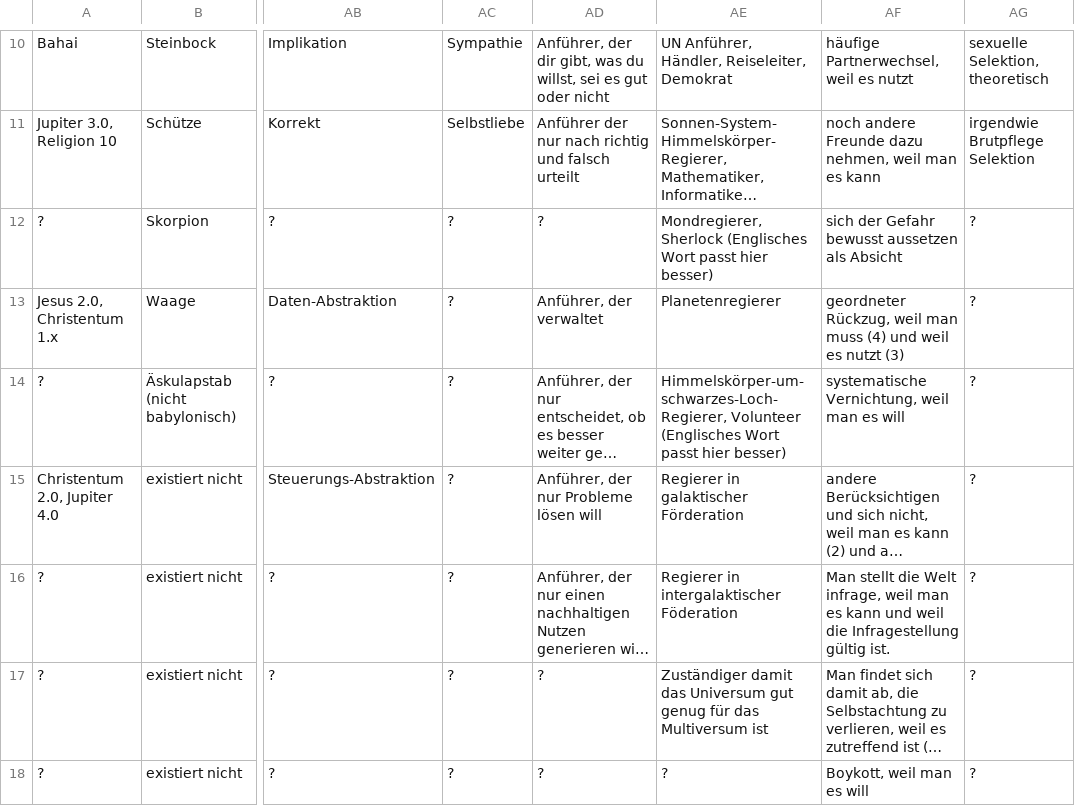
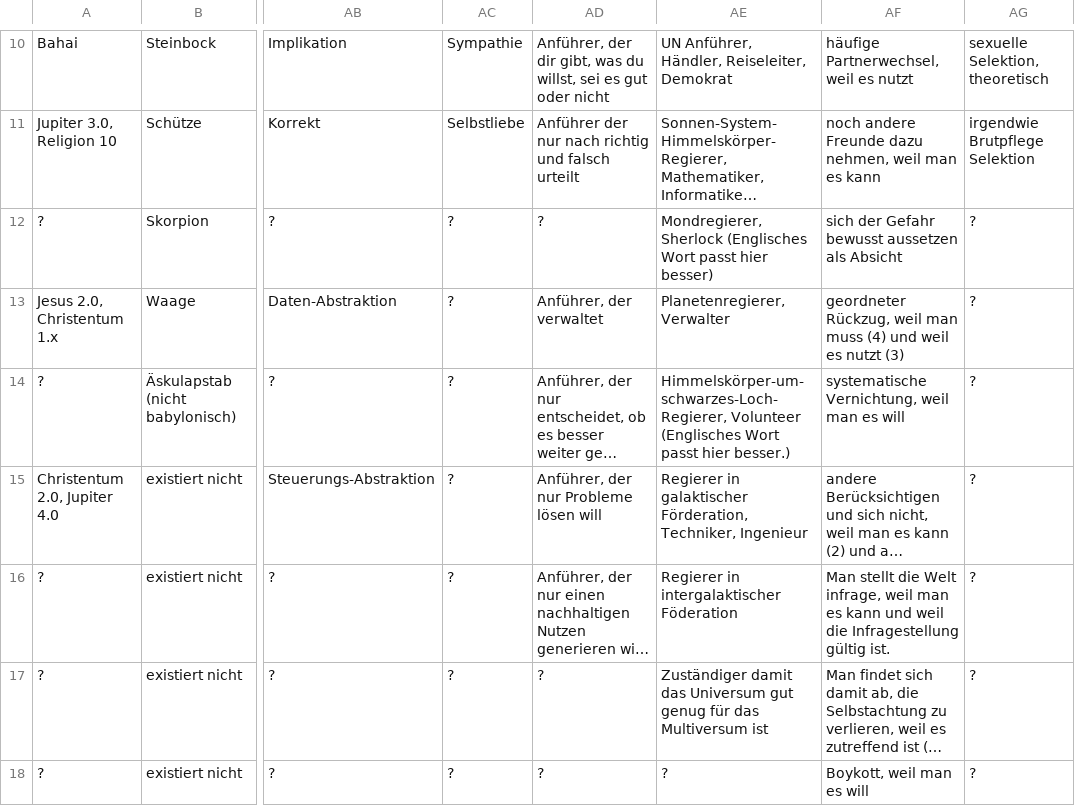
Before and after one commit to githubuser2000/reta.old.repaired, a CSV file: religion.csv, drawn as a sheet; only a part is shown, gaps mark what is left out; long unchanged cells end in …; the diff names each change by its address in the sheet, - before the commit and + after, or states it on an @@ line.

Commit message:
Mi 2. Sep 02:12:56 CEST 2020

```diff
--- a/religion.csv
+++ b/religion.csv
-AE13: Planetenregierer
+AE13: Planetenregierer, Verwalter
-AE14: …passt hier besser)
+AE14: …passt hier besser.)
-AE15: …in galaktischer Förderation
+AE15: …in galaktischer Förderation, Techniker, Ingenieur
```
